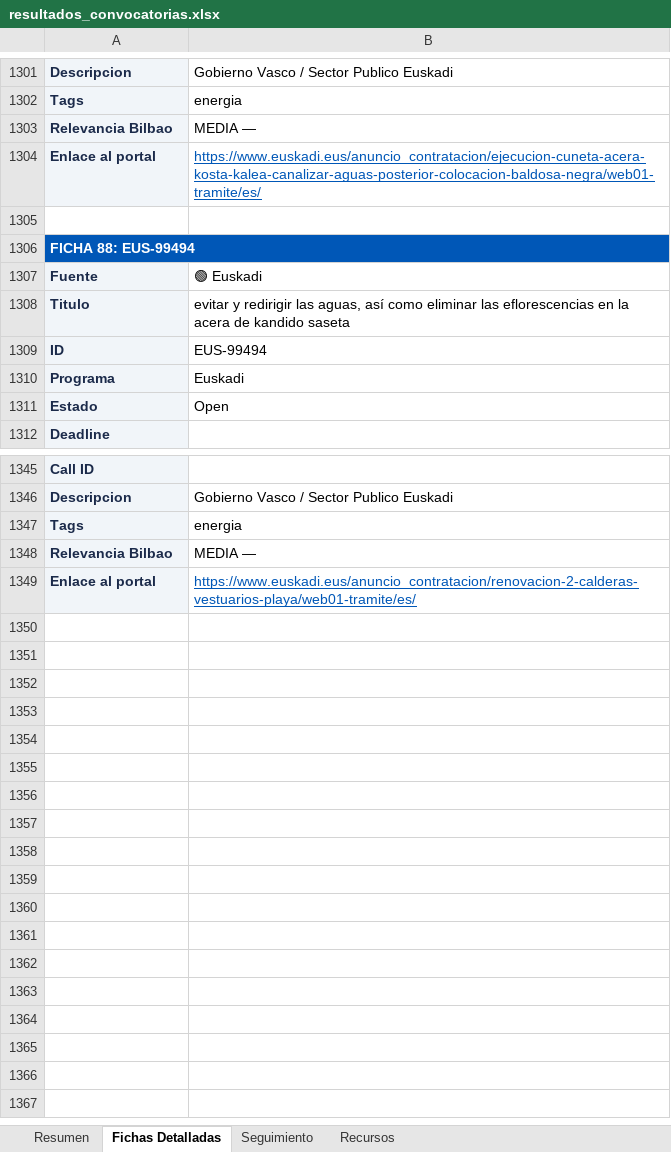
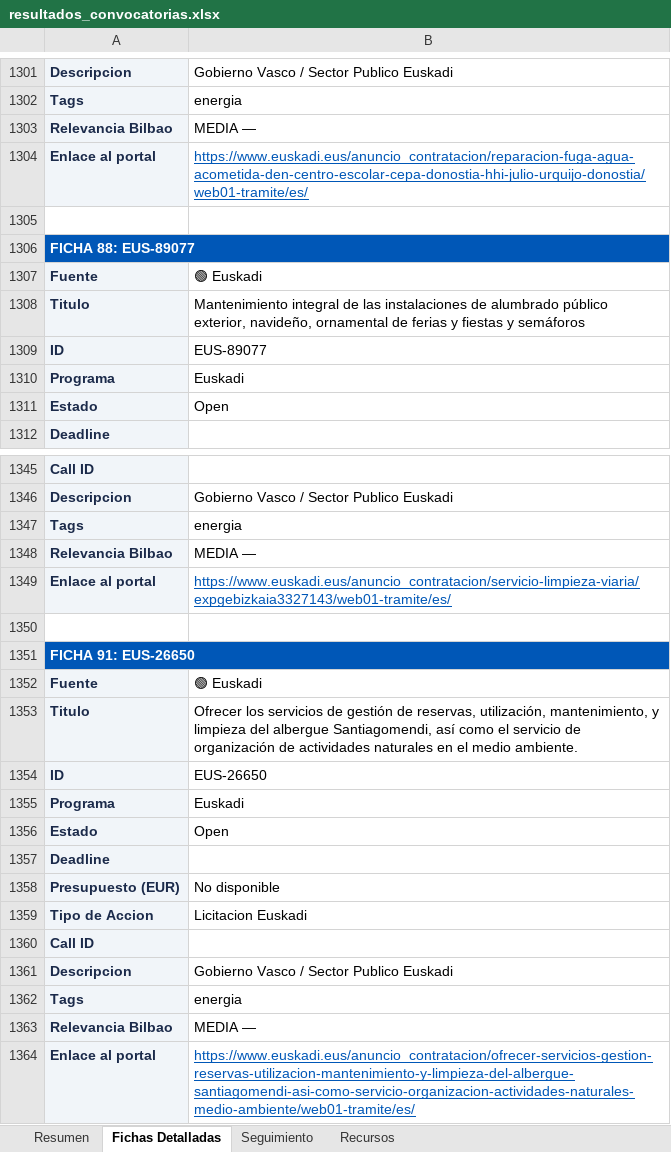
Before and after one commit to haguirre-lab/eu-funding-radar, an Excel workbook: docs/resultados_convocatorias.xlsx, sheet Fichas Detalladas, drawn as a sheet; only a part is shown, gaps mark what is left out; values as stored, in another font and other column widths than the file's, no borders; addresses are those after the commit; the diff covers the shown part only; the diff names each change by its address in the sheet, - before the commit and + after, or states it on an @@ line.

```diff
--- a/docs/resultados_convocatorias.xlsx (sheet Fichas Detalladas)
+++ b/docs/resultados_convocatorias.xlsx (sheet Fichas Detalladas)
-B1304: https://www.euskadi.eus/anuncio_contratacion/ejecucion-cuneta-acera-kosta-kalea-canalizar-aguas-posterior-colocacion-baldosa-negra/web01-tramite/es/
+B1304: https://www.euskadi.eus/anuncio_contratacion/reparacion-fuga-agua-acometida-den-centro-escolar-cepa-donostia-hhi-julio-urquijo-donostia/web01-tramite/es/
-A1306: FICHA 88: EUS-99494
+A1306: FICHA 88: EUS-89077
-B1308: evitar y redirigir las aguas, así como eliminar las eflorescencias en la acera de kandido saseta
+B1308: Mantenimiento integral de las instalaciones de alumbrado público exterior, navideño, ornamental de ferias y fiestas y semáforos
-B1309: EUS-99494
+B1309: EUS-89077
+row 1349: Enlace al portal | https://www.euskadi.eus/anuncio_contratacion/servicio-limpieza-viaria/expgebizkaia3327143/web01-tramite/es/
+row 1350: (empty)
+row 1351: FICHA 91: EUS-26650
+row 1352: Fuente | 🟢 Euskadi
+row 1353: Titulo | Ofrecer los servicios de gestión de reservas, utilización, mantenimiento, y limpieza del albergue Santiagomendi, así como el servicio de organización de actividades naturales en el medio ambiente.
+row 1354: ID | EUS-26650
+row 1355: Programa | Euskadi
+row 1356: Estado | Open
+row 1357: Deadline
+row 1358: Presupuesto (EUR) | No disponible
+row 1359: Tipo de Accion | Licitacion Euskadi
+row 1360: Call ID
+row 1361: Descripcion | Gobierno Vasco / Sector Publico Euskadi
+row 1362: Tags | energia
+row 1363: Relevancia Bilbao | MEDIA —
-B1364: https://www.euskadi.eus/anuncio_contratacion/renovacion-2-calderas-vestuarios-playa/web01-tramite/es/
+B1364: https://www.euskadi.eus/anuncio_contratacion/ofrecer-servicios-gestion-reservas-utilizacion-mantenimiento-y-limpieza-del-albergue-santiagomendi-asi-como-servicio-organizacion-actividades-naturales-medio-ambiente/web01-tramite/es/
```
Also changed, not shown: 8 added rows, 8 removed rows, 22 moved rows and 48 edited cells elsewhere in this sheet, sheet Resumen, sheet Seguimiento, 3 other files.
